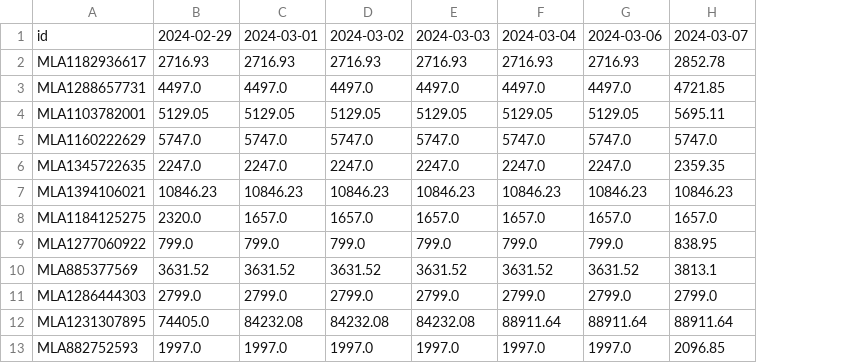
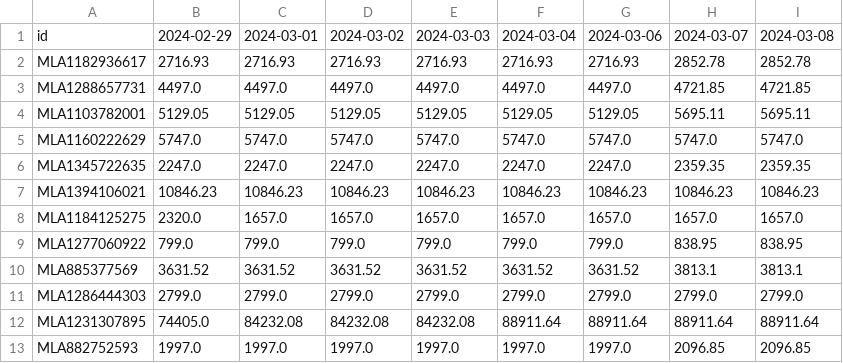
Before and after one commit to lautarocherro/IPC-Mercado-Libre, a CSV file: datasets/2024-03.csv, drawn as a sheet; only a part is shown; the diff names each change by its address in the sheet, - before the commit and + after, or states it on an @@ line.

Commit message:
Datasets update

```diff
--- a/datasets/2024-03.csv
+++ b/datasets/2024-03.csv
+column I, rows 1-13: 2024-03-08 | 2852.78 | 4721.85 | 5695.11 | 5747.0 | 2359.35 | 10846.23 | 1657.0 | 838.95 | 3813.1 | 2799.0 | 88911.64 | 2096.85
```
Also changed, not shown: 1 other file.
